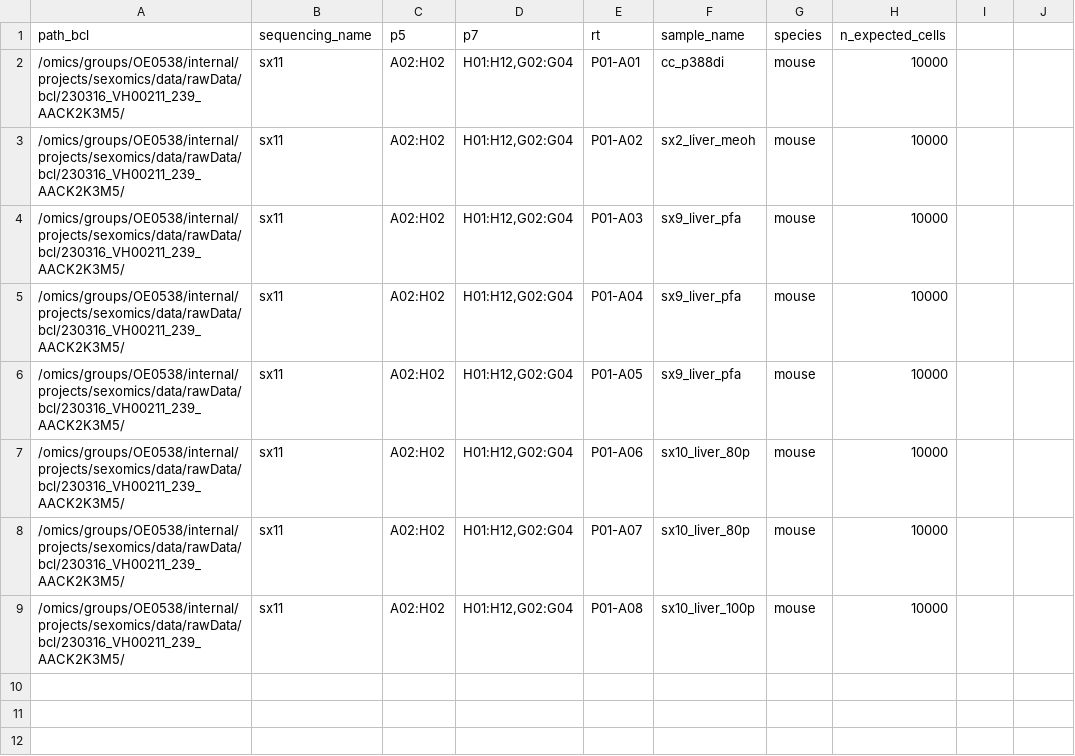
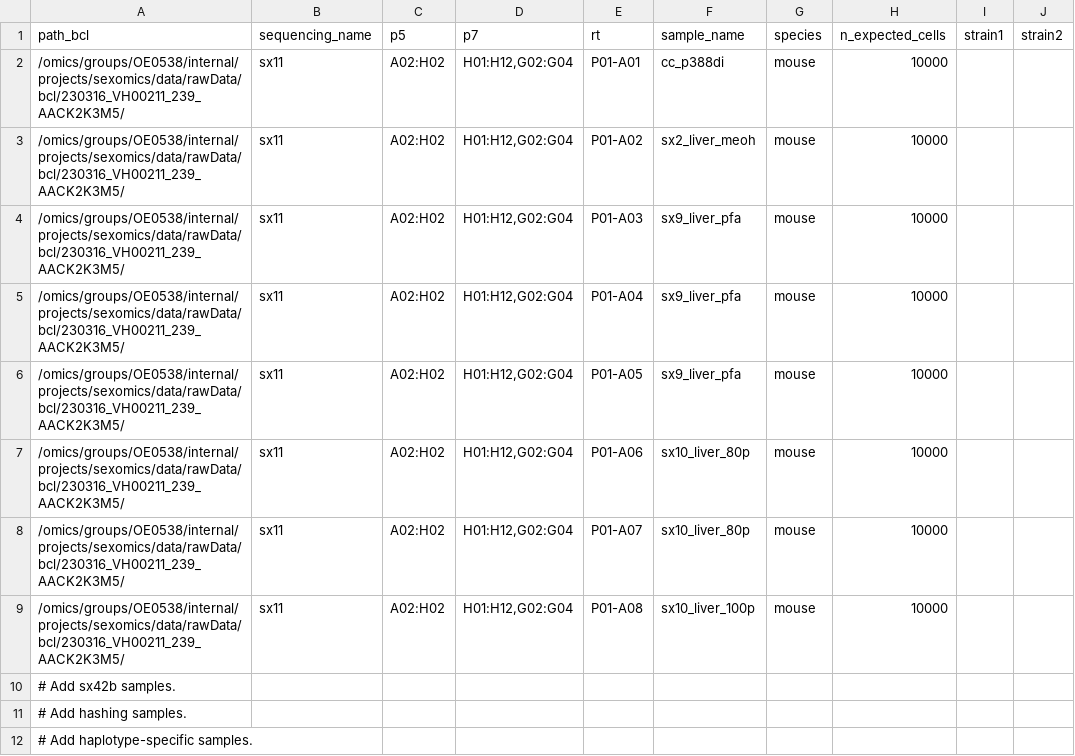
Before and after one commit to odomlab2/sci-rocket, a TSV file: workflow/examples/example_samplesheet.tsv, drawn as a sheet; the diff names each change by its address in the sheet, - before the commit and + after, or states it on an @@ line.

```diff
--- a/workflow/examples/example_samplesheet.tsv
+++ b/workflow/examples/example_samplesheet.tsv
-I1: (empty)
+I1: strain1
-J1: (empty)
+J1: strain2
+row 10: # Add sx42b samples.
+row 11: # Add hashing samples.
+row 12: # Add haplotype-specific samples.
```
Also changed, not shown: 20 other files.
